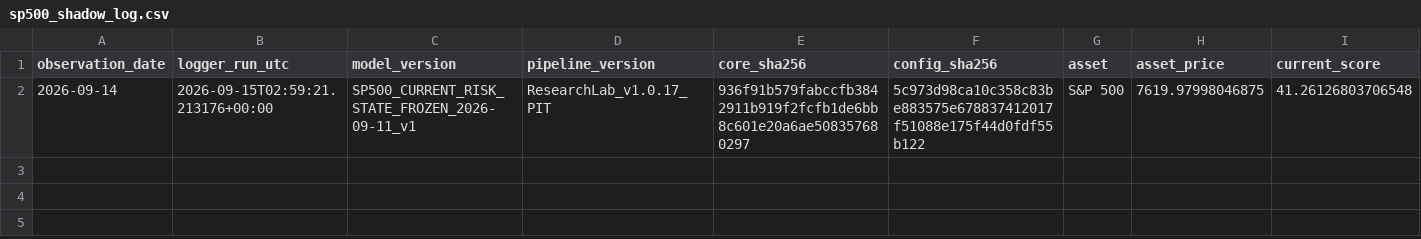
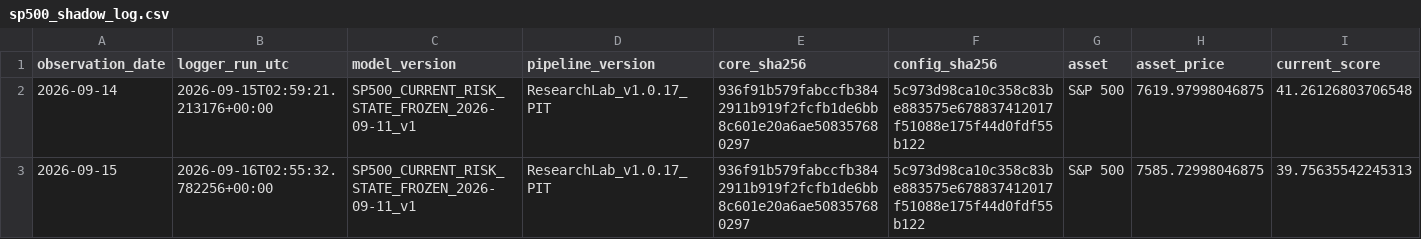
Before and after one commit to bolzp85-gif/regime_backtest, a CSV file: shadow_logs/sp500_shadow_log.csv, drawn as a sheet; only a part is shown; rows hold the shown columns only; the diff names each change by its address in the sheet, - before the commit and + after, or states it on an @@ line.

```diff
--- a/shadow_logs/sp500_shadow_log.csv
+++ b/shadow_logs/sp500_shadow_log.csv
+row 3: 2026-09-15 | 2026-09-16T02:55:32.782256+00:00 | SP500_CURRENT_RISK_STATE_FROZEN_2026-09-11_v1 | ResearchLab_v1.0.17_PIT | 936f91b579fabccfb3842911b919f2fcfb1de6bb8c601e20a6ae508357680297 | 5c973d98ca10c358c83be883575e678837412017f51088e175f44d0fdf55b122 | S&P 500 | 7585.72998046875 | 39.75635542245313
```
Also changed, not shown: shadow_logs/sp500_shadow_evaluation_history.csv, shadow_logs/sp500_shadow_evaluation_summary.csv, 2 other files.
